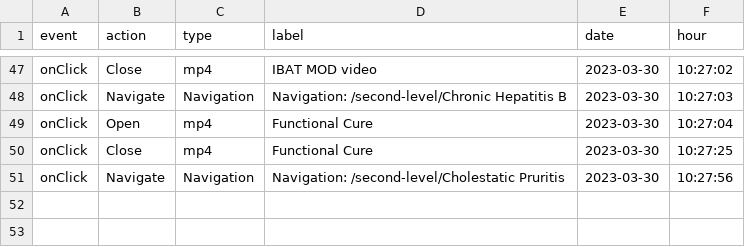
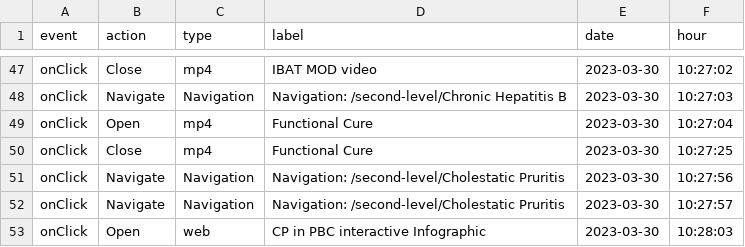
Before and after one commit to LidiaCana/gsk-test, a CSV file: 3c-06-30-58-38-ae-gsk-liverconnect.csv, drawn as a sheet; only a part is shown, gaps mark what is left out; the diff names each change by its address in the sheet, - before the commit and + after, or states it on an @@ line.

Commit message:
Initial commit

```diff
--- a/3c-06-30-58-38-ae-gsk-liverconnect.csv
+++ b/3c-06-30-58-38-ae-gsk-liverconnect.csv
+row 52: onClick | Navigate | Navigation | Navigation: /second-level/Cholestatic Pruritis | 2023-03-30 | 10:27:57
+row 53: onClick | Open | web | CP in PBC interactive Infographic | 2023-03-30 | 10:28:03
```
